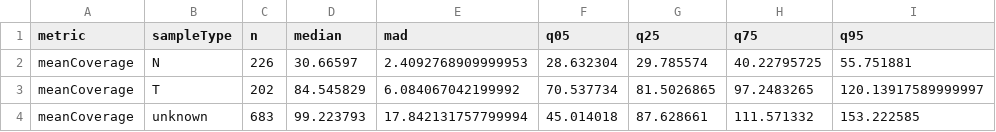
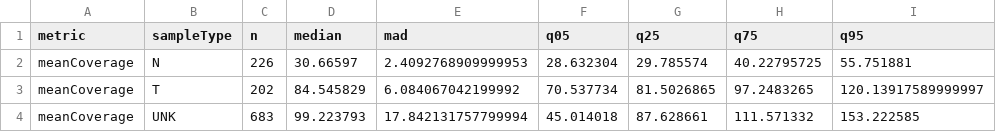
Before and after one commit to soccin/wgsTriage, a TSV file: data/background/backgroundCoverageStats.tsv, drawn as a sheet.

```diff
--- a/data/background/backgroundCoverageStats.tsv
+++ b/data/background/backgroundCoverageStats.tsv
@@ -3,2 +3,2 @@ meanCoverage	N	226	30.66597	2.4092768909999953	28.632304	29.785574	40.22795725	5
 meanCoverage	T	202	84.545829	6.084067042199992	70.537734	81.5026865	97.2483265	120.13917589999997
-meanCoverage	unknown	683	99.223793	17.842131757799994	45.014018	87.628661	111.571332	153.222585
+meanCoverage	UNK	683	99.223793	17.842131757799994	45.014018	87.628661	111.571332	153.222585
```
Also changed, not shown: 5 other files.
